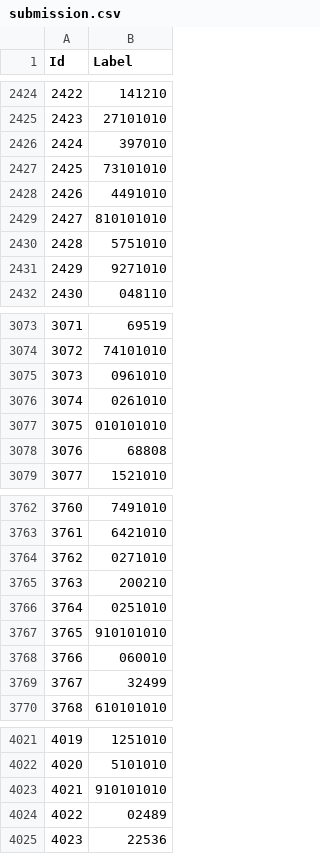
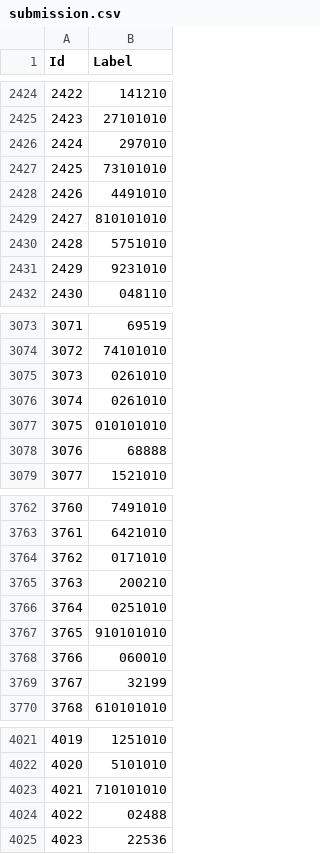
Before and after one commit to brendanmarks/project3, a CSV file: submission.csv, drawn as a sheet; only a part is shown, gaps mark what is left out; the diff covers the shown part only.

```diff
--- a/submission.csv
+++ b/submission.csv
@@ -2425,3 +2425,3 @@ Id,Label
 2423,27101010
-2424,397010
+2424,297010
 2425,73101010
@@ -2430,3 +2430,3 @@ Id,Label
 2428,5751010
-2429,9271010
+2429,9231010
 2430,048110
@@ -3074,6 +3074,6 @@ Id,Label
 3072,74101010
-3073,0961010
+3073,0261010
 3074,0261010
 3075,010101010
-3076,68808
+3076,68888
 3077,1521010
@@ -3763,3 +3763,3 @@ Id,Label
 3761,6421010
-3762,0271010
+3762,0171010
 3763,200210
@@ -3768,3 +3768,3 @@ Id,Label
 3766,060010
-3767,32499
+3767,32199
 3768,610101010
@@ -4022,4 +4022,4 @@ Id,Label
 4020,5101010
-4021,910101010
-4022,02489
+4021,710101010
+4022,02488
 4023,22536
```
Also changed, not shown: 179 edited cells elsewhere in this file, 1 other file.
